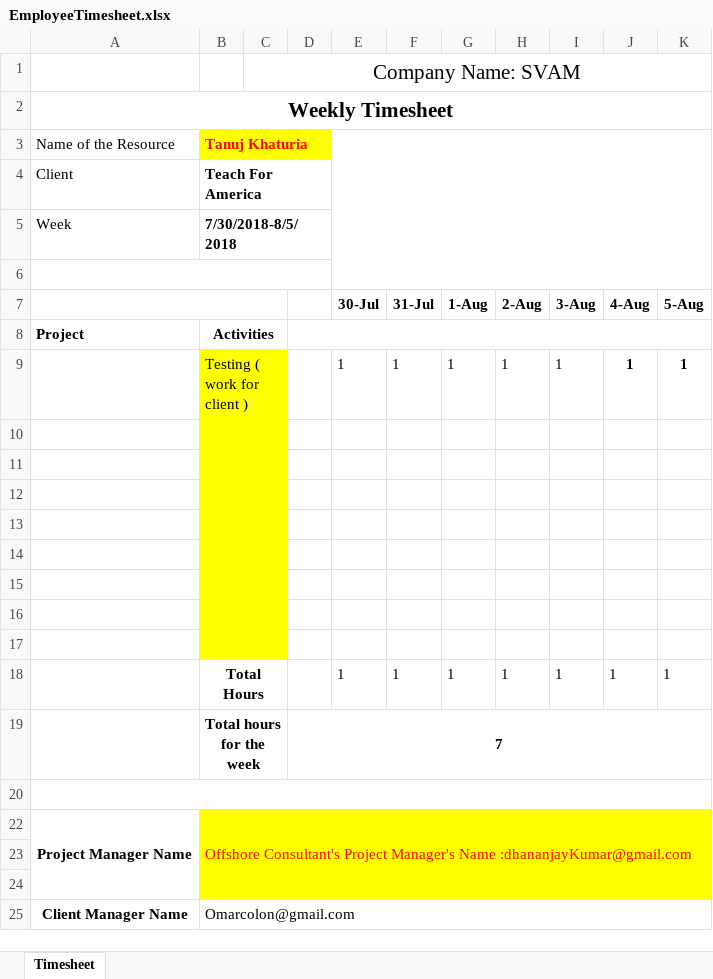
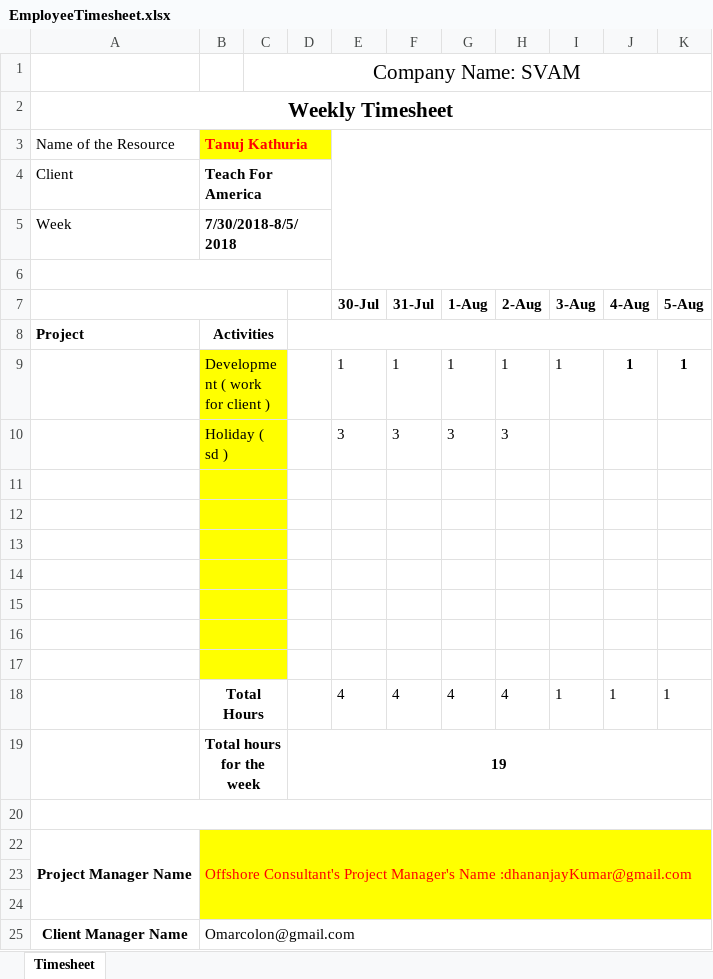
Before and after one commit to s-aggarwal1995/Employee-Timesheet-System, an Excel workbook: EmployeeTimesheet.xlsx, sheet Timesheet, drawn as a sheet; values as stored, in another font and other column widths than the file's, no borders; removed rows and columns are numbered as before the commit, all else as after; the diff names each change by its address in the sheet, - before the commit and + after, or states it on an @@ line.

Commit message:
excel sheet

```diff
--- a/EmployeeTimesheet.xlsx (sheet Timesheet)
+++ b/EmployeeTimesheet.xlsx (sheet Timesheet)
-B3: Tanuj Khaturia
+B3: Tanuj Kathuria
-B9 (Tanuj Kathuria): Testing ( work for client )
+B9 (Tanuj Kathuria): Development ( work for client )
+row 10:  | Holiday ( sd ) |  |  | 3 | 3 | 3 | 3
-row 18: (empty)
+row 18:  | Total Hours |  |  | 4 | 4 | 4 | 4 | 1 | 1 | 1
-B18:C18 fill: #FFFF00
+B18:C18 fill: none
-row 18:  | Total Hours |  |  | 1 | 1 | 1 | 1 | 1 | 1 | 1
-D19: 7
+D19: 19
```
